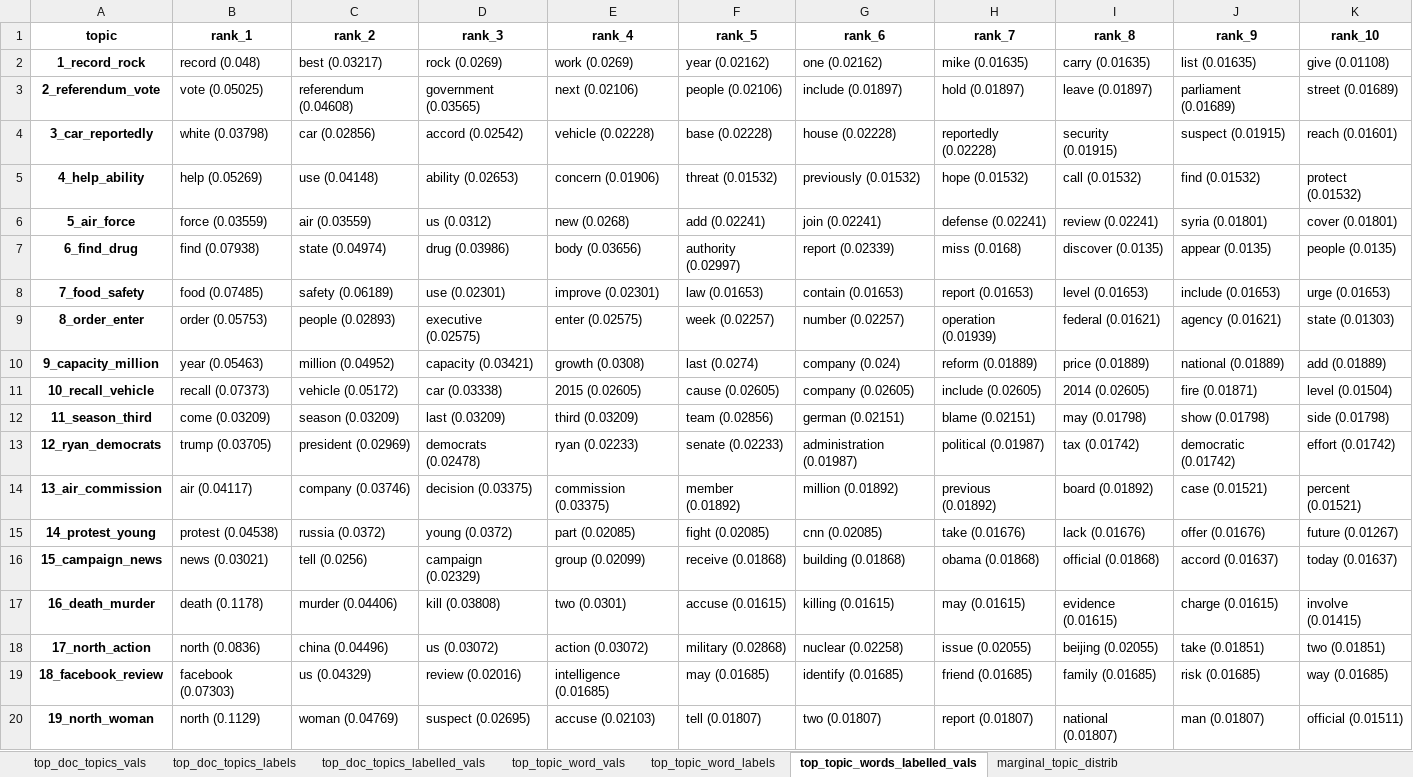
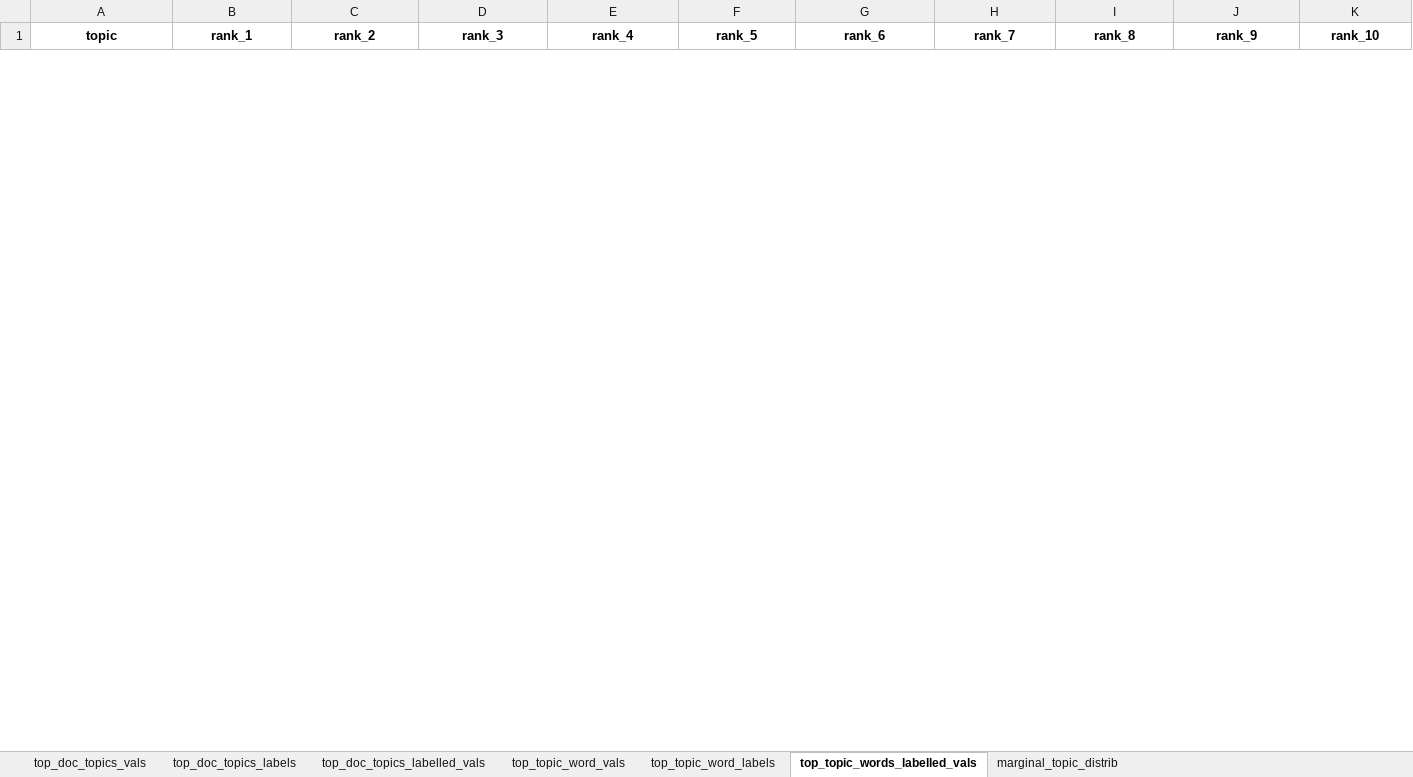
Before and after one commit to WZBSocialScienceCenter/tmtoolkit, an Excel workbook: doc/source/data/news_articles_100.xlsx, sheet top_topic_words_labelled_vals, drawn as a sheet; only a part is shown; values as stored, in another font and other column widths than the file's, no borders; removed rows and columns are numbered as before the commit, all else as after; the diff covers the shown part only; the diff names each change by its address in the sheet, - before the commit and + after, or states it on an @@ line.

```diff
--- a/doc/source/data/news_articles_100.xlsx (sheet top_topic_words_labelled_vals)
+++ b/doc/source/data/news_articles_100.xlsx (sheet top_topic_words_labelled_vals)
-row 2: 1_record_rock | record (0.048) | best (0.03217) | rock (0.0269) | work (0.0269) | year (0.02162) | one (0.02162) | mike (0.01635) | carry (0.01635) | list (0.01635) | give (0.01108)
-row 3: 2_referendum_vote | vote (0.05025) | referendum (0.04608) | government (0.03565) | next (0.02106) | people (0.02106) | include (0.01897) | hold (0.01897) | leave (0.01897) | parliament (0.01689) | street (0.01689)
-row 4: 3_car_reportedly | white (0.03798) | car (0.02856) | accord (0.02542) | vehicle (0.02228) | base (0.02228) | house (0.02228) | reportedly (0.02228) | security (0.01915) | suspect (0.01915) | reach (0.01601)
-row 5: 4_help_ability | help (0.05269) | use (0.04148) | ability (0.02653) | concern (0.01906) | threat (0.01532) | previously (0.01532) | hope (0.01532) | call (0.01532) | find (0.01532) | protect (0.01532)
-row 6: 5_air_force | force (0.03559) | air (0.03559) | us (0.0312) | new (0.0268) | add (0.02241) | join (0.02241) | defense (0.02241) | review (0.02241) | syria (0.01801) | cover (0.01801)
-row 7: 6_find_drug | find (0.07938) | state (0.04974) | drug (0.03986) | body (0.03656) | authority (0.02997) | report (0.02339) | miss (0.0168) | discover (0.0135) | appear (0.0135) | people (0.0135)
-row 8: 7_food_safety | food (0.07485) | safety (0.06189) | use (0.02301) | improve (0.02301) | law (0.01653) | contain (0.01653) | report (0.01653) | level (0.01653) | include (0.01653) | urge (0.01653)
-row 9: 8_order_enter | order (0.05753) | people (0.02893) | executive (0.02575) | enter (0.02575) | week (0.02257) | number (0.02257) | operation (0.01939) | federal (0.01621) | agency (0.01621) | state (0.01303)
-row 10: 9_capacity_million | year (0.05463) | million (0.04952) | capacity (0.03421) | growth (0.0308) | last (0.0274) | company (0.024) | reform (0.01889) | price (0.01889) | national (0.01889) | add (0.01889)
-row 11: 10_recall_vehicle | recall (0.07373) | vehicle (0.05172) | car (0.03338) | 2015 (0.02605) | cause (0.02605) | company (0.02605) | include (0.02605) | 2014 (0.02605) | fire (0.01871) | level (0.01504)
-row 12: 11_season_third | come (0.03209) | season (0.03209) | last (0.03209) | third (0.03209) | team (0.02856) | german (0.02151) | blame (0.02151) | may (0.01798) | show (0.01798) | side (0.01798)
-row 13: 12_ryan_democrats | trump (0.03705) | president (0.02969) | democrats (0.02478) | ryan (0.02233) | senate (0.02233) | administration (0.01987) | political (0.01987) | tax (0.01742) | democratic (0.01742) | effort (0.01742)
-row 14: 13_air_commission | air (0.04117) | company (0.03746) | decision (0.03375) | commission (0.03375) | member (0.01892) | million (0.01892) | previous (0.01892) | board (0.01892) | case (0.01521) | percent (0.01521)
-row 15: 14_protest_young | protest (0.04538) | russia (0.0372) | young (0.0372) | part (0.02085) | fight (0.02085) | cnn (0.02085) | take (0.01676) | lack (0.01676) | offer (0.01676) | future (0.01267)
-row 16: 15_campaign_news | news (0.03021) | tell (0.0256) | campaign (0.02329) | group (0.02099) | receive (0.01868) | building (0.01868) | obama (0.01868) | official (0.01868) | accord (0.01637) | today (0.01637)
-row 17: 16_death_murder | death (0.1178) | murder (0.04406) | kill (0.03808) | two (0.0301) | accuse (0.01615) | killing (0.01615) | may (0.01615) | evidence (0.01615) | charge (0.01615) | involve (0.01415)
-row 18: 17_north_action | north (0.0836) | china (0.04496) | us (0.03072) | action (0.03072) | military (0.02868) | nuclear (0.02258) | issue (0.02055) | beijing (0.02055) | take (0.01851) | two (0.01851)
-row 19: 18_facebook_review | facebook (0.07303) | us (0.04329) | review (0.02016) | intelligence (0.01685) | may (0.01685) | identify (0.01685) | friend (0.01685) | family (0.01685) | risk (0.01685) | way (0.01685)
-row 20: 19_north_woman | north (0.1129) | woman (0.04769) | suspect (0.02695) | accuse (0.02103) | tell (0.01807) | two (0.01807) | report (0.01807) | national (0.01807) | man (0.01807) | official (0.01511)
```
Also changed, not shown: 45 added rows and 26 removed rows elsewhere in this sheet, sheet top_doc_topics_labels, sheet top_doc_topics_labelled_vals, sheet top_topic_word_vals, sheet top_doc_topics_vals, sheet top_topic_word_labels, sheet marginal_topic_distrib, 5 other files.
